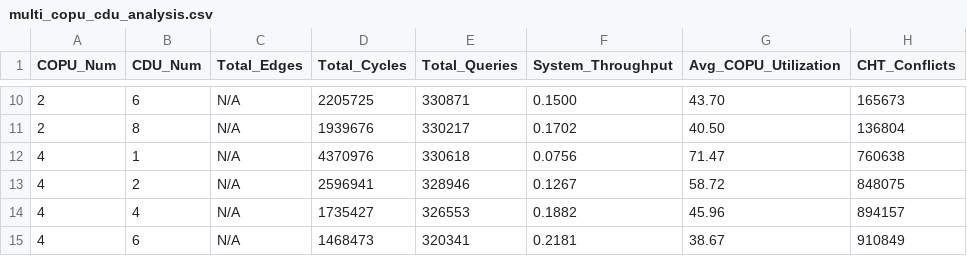
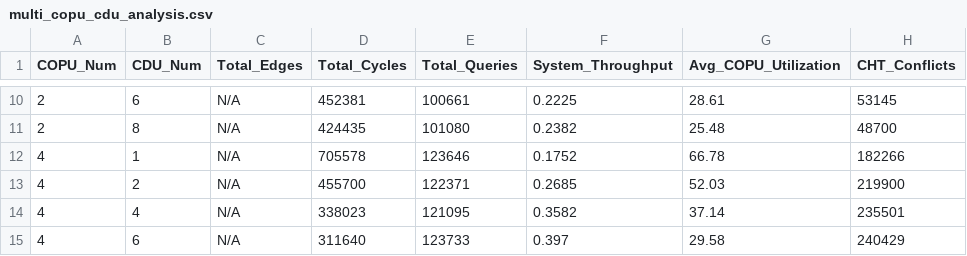
Before and after one commit to lahunn/coll_prediction_artifact, a CSV file: motion_planning_prediction/scripts/result_files/multi_copu_cdu_analysis.csv, drawn as a sheet; only a part is shown, gaps mark what is left out; the diff covers the shown part only.

```diff
--- a/motion_planning_prediction/scripts/result_files/multi_copu_cdu_analysis.csv
+++ b/motion_planning_prediction/scripts/result_files/multi_copu_cdu_analysis.csv
@@ -10,6 +10,6 @@ COPU_Num,CDU_Num,Total_Edges,Total_Cycles,Total_Queries,System_Throughput,Avg_CO
-2,6,N/A,2205725,330871,0.1500,43.70,165673
-2,8,N/A,1939676,330217,0.1702,40.50,136804
-4,1,N/A,4370976,330618,0.0756,71.47,760638
-4,2,N/A,2596941,328946,0.1267,58.72,848075
-4,4,N/A,1735427,326553,0.1882,45.96,894157
-4,6,N/A,1468473,320341,0.2181,38.67,910849
+2,6,N/A,452381,100661,0.2225,28.61,53145
+2,8,N/A,424435,101080,0.2382,25.48,48700
+4,1,N/A,705578,123646,0.1752,66.78,182266
+4,2,N/A,455700,122371,0.2685,52.03,219900
+4,4,N/A,338023,121095,0.3582,37.14,235501
+4,6,N/A,311640,123733,0.397,29.58,240429
```
Also changed, not shown: 65 edited cells elsewhere in this file, 9 other files.
